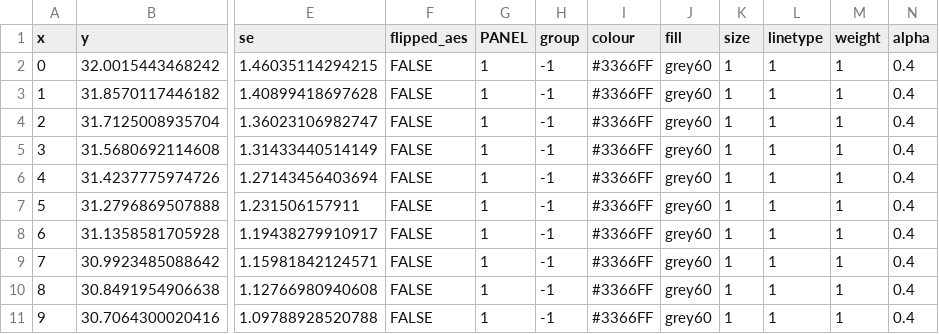
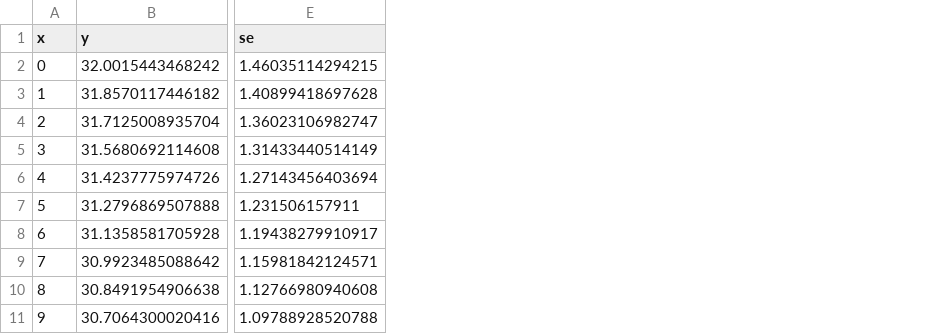
Before and after one commit to LewisAJones/StableIsotopeBias, a CSV file: results/SST/eocene_temp_grad.csv, drawn as a sheet; only a part is shown, gaps mark what is left out; the diff names each change by its address in the sheet, - before the commit and + after, or states it on an @@ line.

```diff
--- a/results/SST/eocene_temp_grad.csv
+++ b/results/SST/eocene_temp_grad.csv
-column F (flipped_aes), rows 2-11: all FALSE
-column G (PANEL), rows 2-11: all 1
-column H (group), rows 2-11: all -1
-column I (colour), rows 2-11: all #3366FF
-column J (fill), rows 2-11: all grey60
-column K (size), rows 2-11: all 1
-column L (linetype), rows 2-11: all 1
-column M (weight), rows 2-11: all 1
-column N (alpha), rows 2-11: all 0.4
```
Also changed, not shown: results/SST/binned_vals.csv, results/SST/modern_temp_grad.csv, 32 other files.
